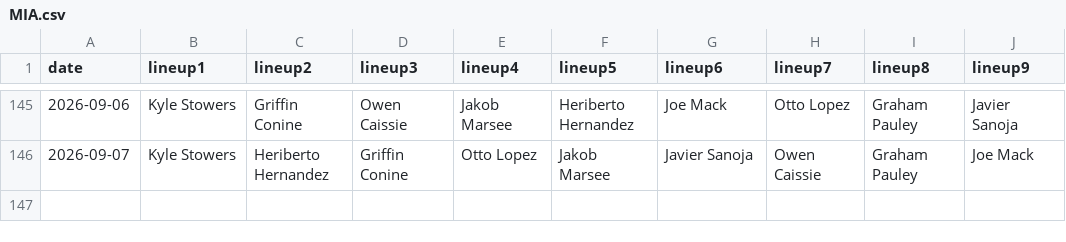
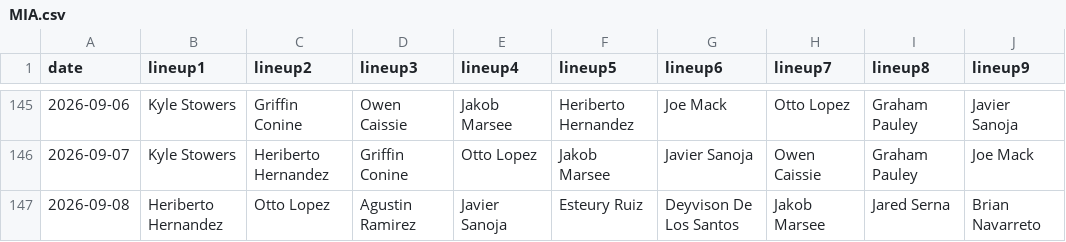
Before and after one commit to fantasy-toolz/batting-order, a CSV file: data/2026/MIA.csv, drawn as a sheet; only a part is shown, gaps mark what is left out.

```diff
--- a/data/2026/MIA.csv
+++ b/data/2026/MIA.csv
@@ -146 +146,2 @@ date,lineup1,lineup2,lineup3,lineup4,lineup5,lineup6,lineup7,lineup8,lineup9,
 2026-09-07, Kyle Stowers, Heriberto Hernandez, Griffin Conine, Otto Lopez, Jakob Marsee, Javier Sanoja, Owen Caissie, Graham Pauley, Joe Mack,
+2026-09-08, Heriberto Hernandez, Otto Lopez, Agustin Ramirez, Javier Sanoja, Esteury Ruiz, Deyvison De Los Santos, Jakob Marsee, Jared Serna, Brian Navarreto,
```
Also changed, not shown: data/2026/CWS.csv, data/2026/PIT.csv, 31 other files.
